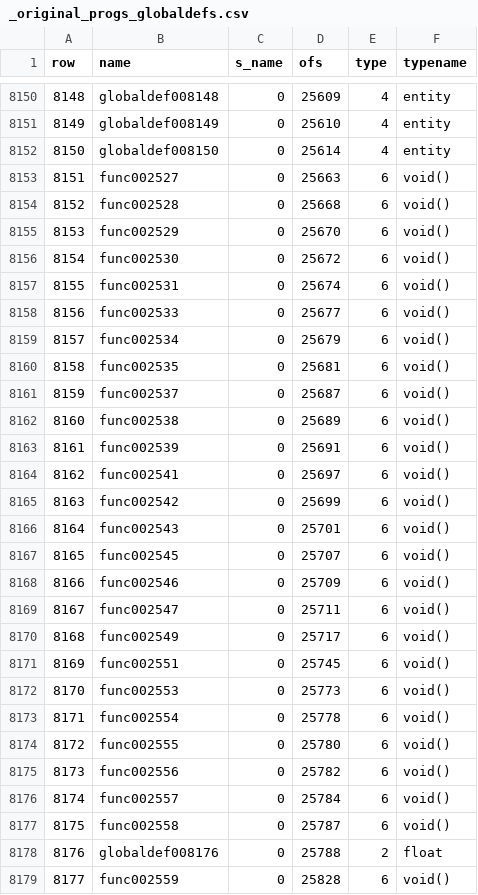
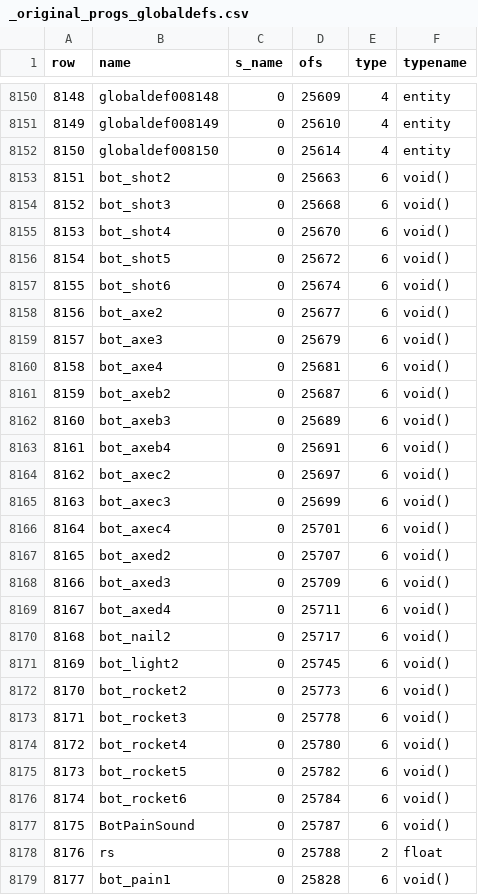
Before and after one commit to nickgovier/DeQCC, a CSV file: obots/_original_progs_globaldefs.csv, drawn as a sheet; only a part is shown, gaps mark what is left out; the diff covers the shown part only.

```diff
--- a/obots/_original_progs_globaldefs.csv
+++ b/obots/_original_progs_globaldefs.csv
@@ -8152,28 +8152,28 @@ row,name,s_name,ofs,type,typename
 8150,globaldef008150,0,25614,4,entity
-8151,func002527,0,25663,6,void()
-8152,func002528,0,25668,6,void()
-8153,func002529,0,25670,6,void()
-8154,func002530,0,25672,6,void()
-8155,func002531,0,25674,6,void()
-8156,func002533,0,25677,6,void()
-8157,func002534,0,25679,6,void()
-8158,func002535,0,25681,6,void()
-8159,func002537,0,25687,6,void()
-8160,func002538,0,25689,6,void()
-8161,func002539,0,25691,6,void()
-8162,func002541,0,25697,6,void()
-8163,func002542,0,25699,6,void()
-8164,func002543,0,25701,6,void()
-8165,func002545,0,25707,6,void()
-8166,func002546,0,25709,6,void()
-8167,func002547,0,25711,6,void()
-8168,func002549,0,25717,6,void()
-8169,func002551,0,25745,6,void()
-8170,func002553,0,25773,6,void()
-8171,func002554,0,25778,6,void()
-8172,func002555,0,25780,6,void()
-8173,func002556,0,25782,6,void()
-8174,func002557,0,25784,6,void()
-8175,func002558,0,25787,6,void()
-8176,globaldef008176,0,25788,2,float
-8177,func002559,0,25828,6,void()
+8151,bot_shot2,0,25663,6,void()
+8152,bot_shot3,0,25668,6,void()
+8153,bot_shot4,0,25670,6,void()
+8154,bot_shot5,0,25672,6,void()
+8155,bot_shot6,0,25674,6,void()
+8156,bot_axe2,0,25677,6,void()
+8157,bot_axe3,0,25679,6,void()
+8158,bot_axe4,0,25681,6,void()
+8159,bot_axeb2,0,25687,6,void()
+8160,bot_axeb3,0,25689,6,void()
+8161,bot_axeb4,0,25691,6,void()
+8162,bot_axec2,0,25697,6,void()
+8163,bot_axec3,0,25699,6,void()
+8164,bot_axec4,0,25701,6,void()
+8165,bot_axed2,0,25707,6,void()
+8166,bot_axed3,0,25709,6,void()
+8167,bot_axed4,0,25711,6,void()
+8168,bot_nail2,0,25717,6,void()
+8169,bot_light2,0,25745,6,void()
+8170,bot_rocket2,0,25773,6,void()
+8171,bot_rocket3,0,25778,6,void()
+8172,bot_rocket4,0,25780,6,void()
+8173,bot_rocket5,0,25782,6,void()
+8174,bot_rocket6,0,25784,6,void()
+8175,BotPainSound,0,25787,6,void()
+8176,rs,0,25788,2,float
+8177,bot_pain1,0,25828,6,void()
```
Also changed, not shown: 90 edited cells elsewhere in this file, obots/_original_progs_functions.csv, 6 other files.
